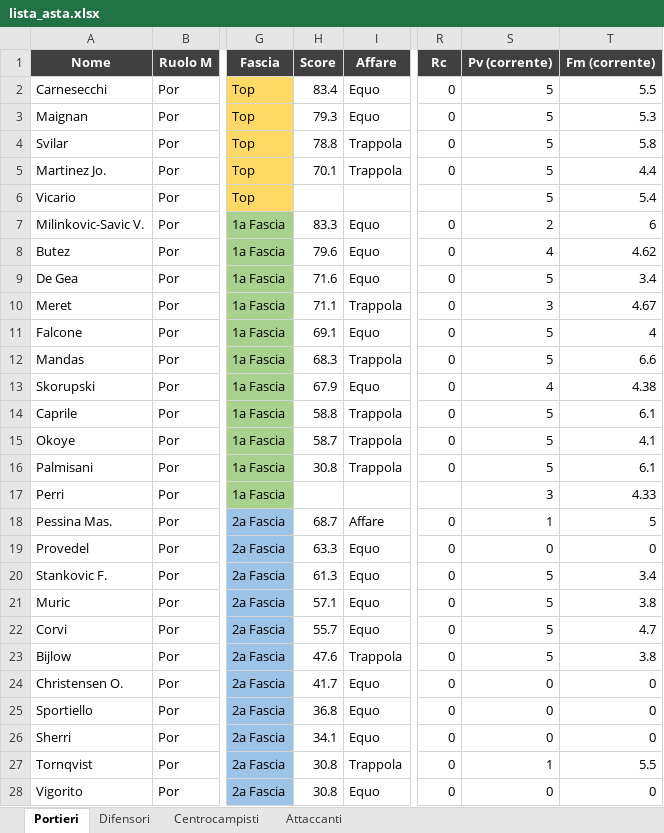
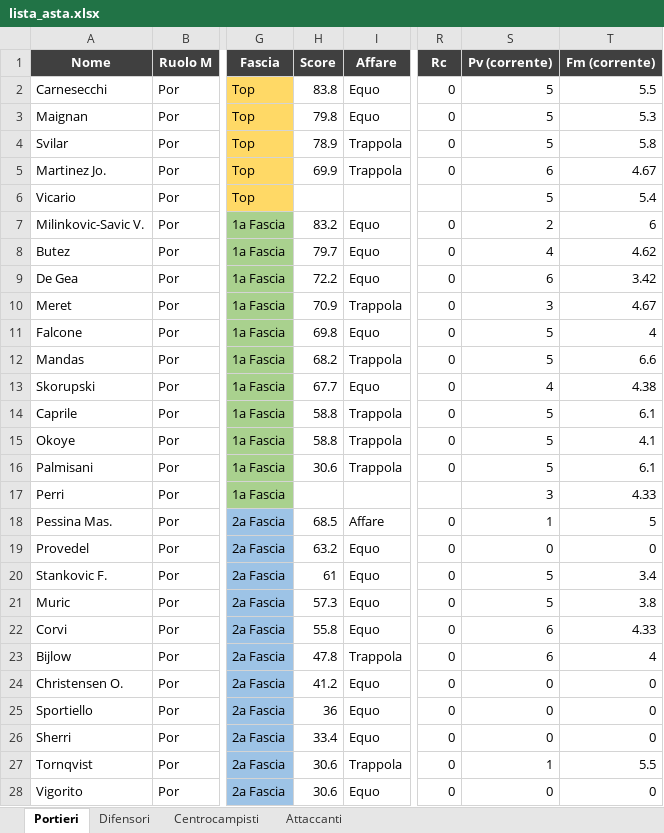
Before and after one commit to danielebaldo/fantaden, an Excel workbook: export/lista_asta.xlsx, sheet Portieri, drawn as a sheet; only a part is shown, gaps mark what is left out; values as stored, in another font and other column widths than the file's, no borders; the diff covers the shown part only; the diff names each change by its address in the sheet, - before the commit and + after, or states it on an @@ line.

```diff
--- a/export/lista_asta.xlsx (sheet Portieri)
+++ b/export/lista_asta.xlsx (sheet Portieri)
-H2 (Score): 83.4
+H2 (Score): 83.8
-H3 (Score): 79.3
+H3 (Score): 79.8
-H4 (Score): 78.8
+H4 (Score): 78.9
-H5 (Score): 70.1
+H5 (Score): 69.9
-S5 (Pv (corrente)): 5
+S5 (Pv (corrente)): 6
-T5 (Fm (corrente)): 4.4
+T5 (Fm (corrente)): 4.67
-H7 (Score): 83.3
+H7 (Score): 83.2
-H8 (Score): 79.6
+H8 (Score): 79.7
-H9 (Score): 71.6
+H9 (Score): 72.2
-S9 (Pv (corrente)): 5
+S9 (Pv (corrente)): 6
-T9 (Fm (corrente)): 3.4
+T9 (Fm (corrente)): 3.42
-H10 (Score): 71.1
+H10 (Score): 70.9
-H11 (Score): 69.1
+H11 (Score): 69.8
-H12 (Score): 68.3
+H12 (Score): 68.2
-H13 (Score): 67.9
+H13 (Score): 67.7
-H15 (Score): 58.7
+H15 (Score): 58.8
-H16 (Score): 30.8
+H16 (Score): 30.6
-H18 (Score): 68.7
+H18 (Score): 68.5
-H19 (Score): 63.3
+H19 (Score): 63.2
-H20 (Score): 61.3
+H20 (Score): 61
-H21 (Score): 57.1
+H21 (Score): 57.3
-H22 (Score): 55.7
+H22 (Score): 55.8
-S22:S23 (Pv (corrente)): 5
+S22:S23 (Pv (corrente)): 6
-T22 (Fm (corrente)): 4.7
+T22 (Fm (corrente)): 4.33
-H23 (Score): 47.6
+H23 (Score): 47.8
-T23 (Fm (corrente)): 3.8
+T23 (Fm (corrente)): 4
-H24 (Score): 41.7
+H24 (Score): 41.2
-H25 (Score): 36.8
+H25 (Score): 36
-H26 (Score): 34.1
+H26 (Score): 33.4
-H27:H28 (Score): 30.8
+H27:H28 (Score): 30.6
```
Also changed, not shown: 2 added rows, 1 removed row and 20 edited cells elsewhere in this sheet, sheet Centrocampisti, sheet Difensori, sheet Attaccanti, 5 other files.
